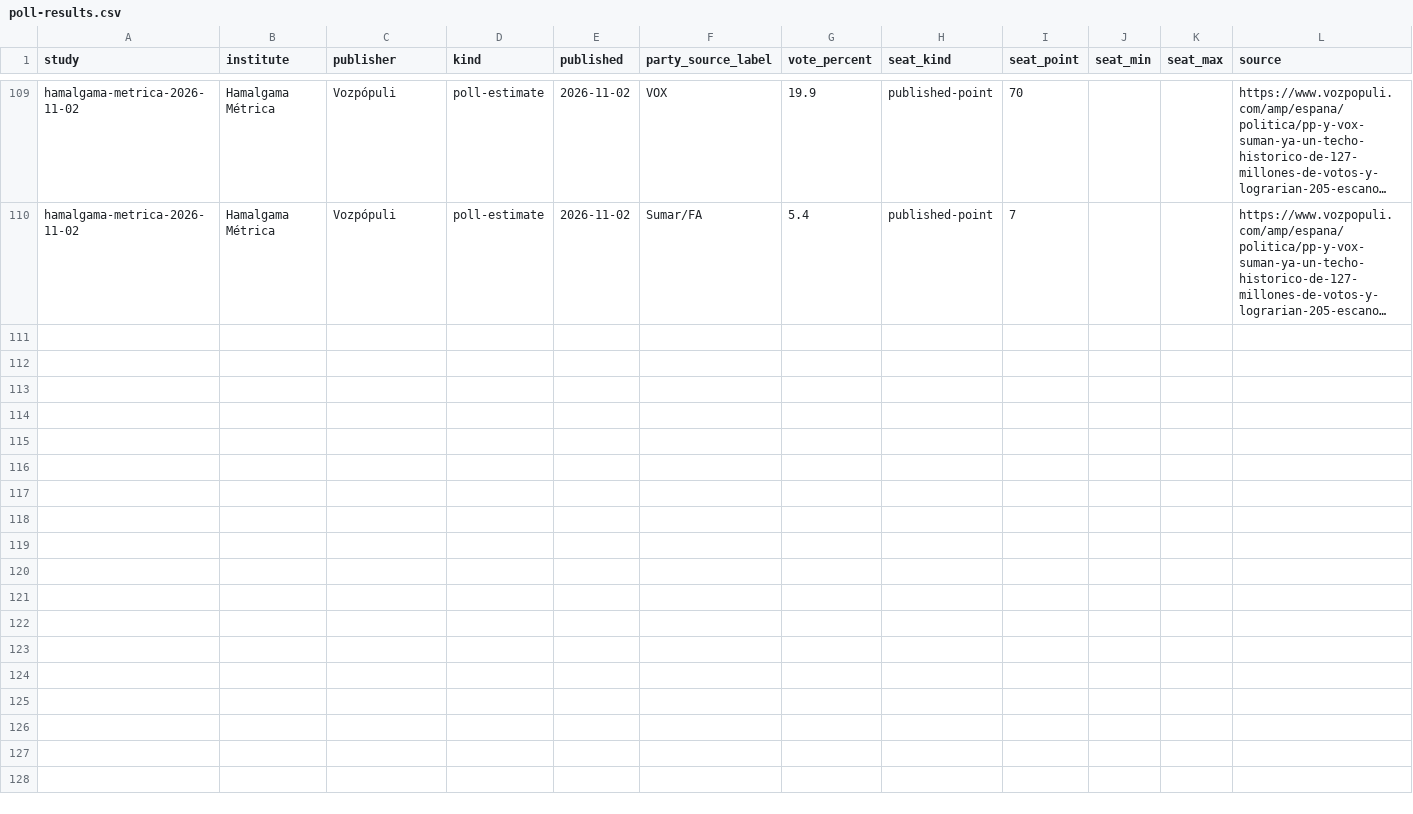
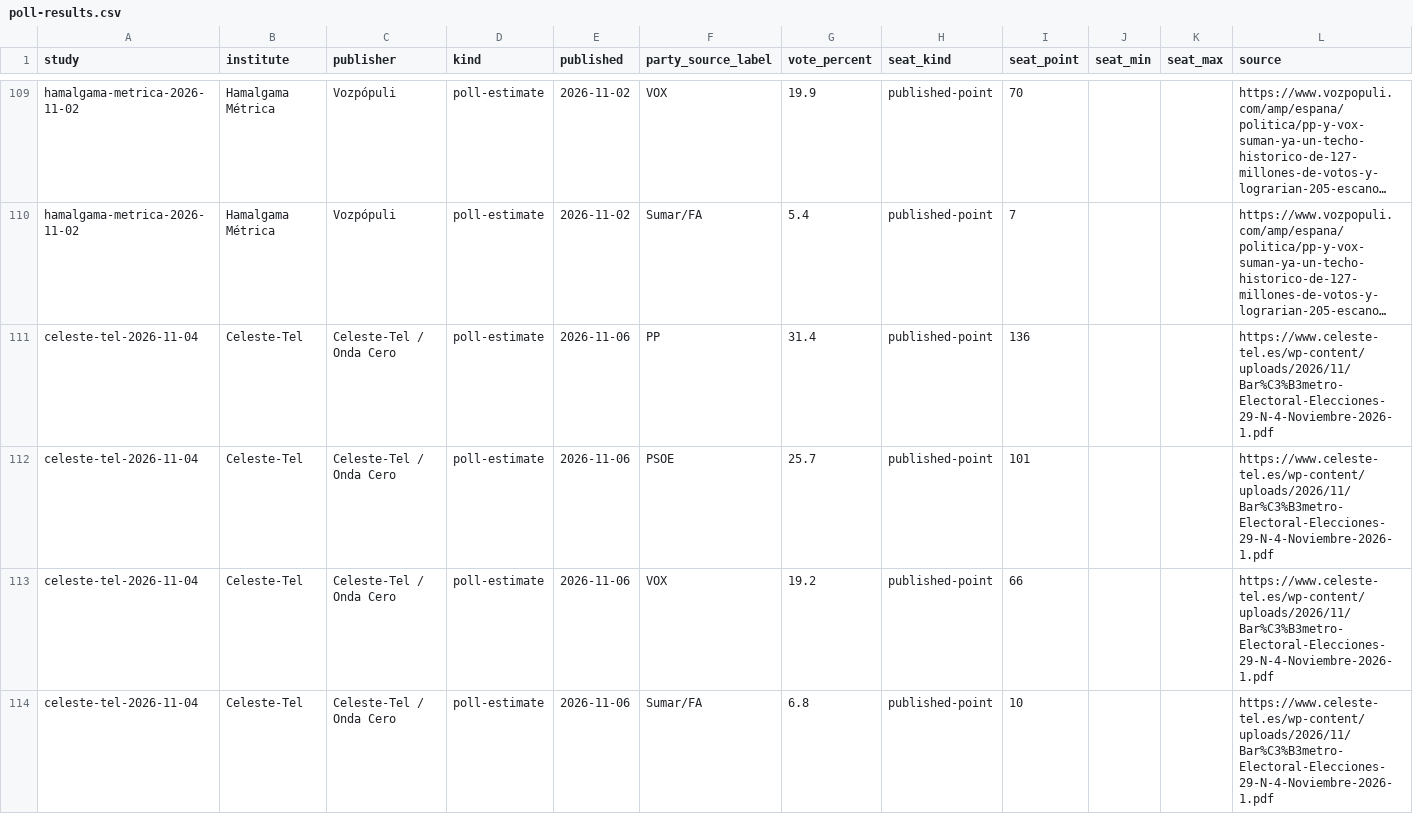
Before and after one commit to bhermoso/observatorio-electoral, a CSV file: data/poll-results.csv, drawn as a sheet; only a part is shown, gaps mark what is left out; long unchanged cells end in …; the diff covers the shown part only; the diff names each change by its address in the sheet, - before the commit and + after, or states it on an @@ line.

Commit message:
Incorporar el barómetro verificado de Celeste-Tel

```diff
--- a/data/poll-results.csv
+++ b/data/poll-results.csv
+row 111: celeste-tel-2026-11-04 | Celeste-Tel | Celeste-Tel / Onda Cero | poll-estimate | 2026-11-06 | PP | 31.4 | published-point | 136 |  |  | https://www.celeste-tel.es/wp-content/uploads/2026/11/Bar%C3%B3metro-Electoral-Elecciones-29-N-4-Noviembre-2026-1.pdf
+row 112: celeste-tel-2026-11-04 | Celeste-Tel | Celeste-Tel / Onda Cero | poll-estimate | 2026-11-06 | PSOE | 25.7 | published-point | 101 |  |  | https://www.celeste-tel.es/wp-content/uploads/2026/11/Bar%C3%B3metro-Electoral-Elecciones-29-N-4-Noviembre-2026-1.pdf
+row 113: celeste-tel-2026-11-04 | Celeste-Tel | Celeste-Tel / Onda Cero | poll-estimate | 2026-11-06 | VOX | 19.2 | published-point | 66 |  |  | https://www.celeste-tel.es/wp-content/uploads/2026/11/Bar%C3%B3metro-Electoral-Elecciones-29-N-4-Noviembre-2026-1.pdf
+row 114: celeste-tel-2026-11-04 | Celeste-Tel | Celeste-Tel / Onda Cero | poll-estimate | 2026-11-06 | Sumar/FA | 6.8 | published-point | 10 |  |  | https://www.celeste-tel.es/wp-content/uploads/2026/11/Bar%C3%B3metro-Electoral-Elecciones-29-N-4-Noviembre-2026-1.pdf
```
Also changed, not shown: 9 added rows elsewhere in this file.
